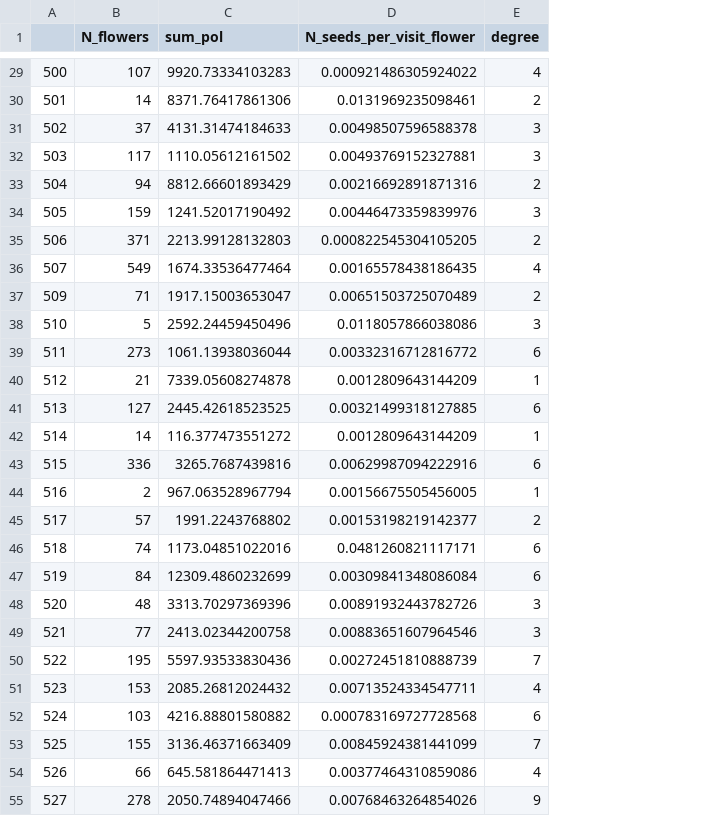
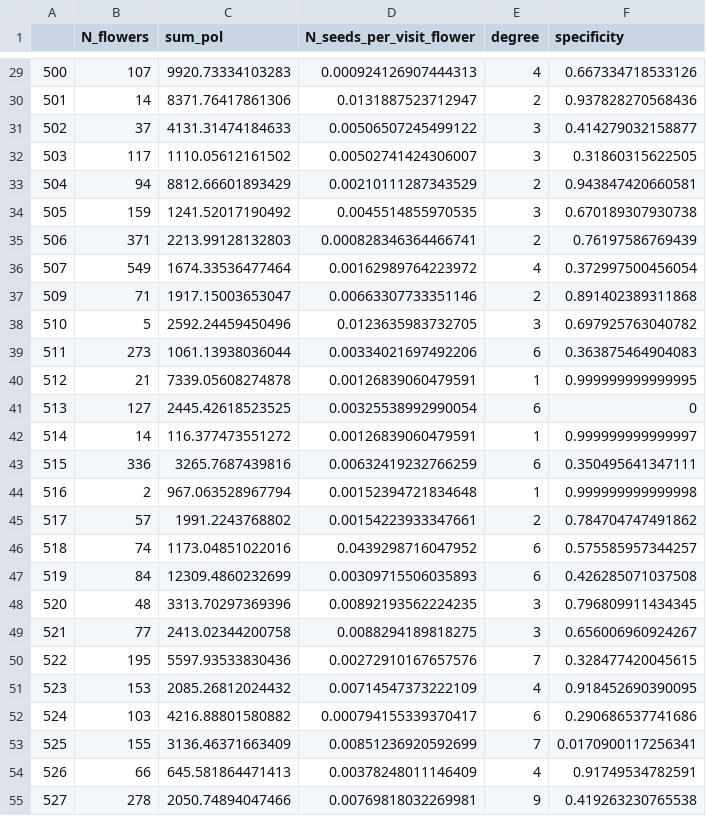
Before and after one commit to BlancaAC/intraspecific_variation_persistence, a CSV file: Output/fitness_components_HHAL.csv, drawn as a sheet; only a part is shown, gaps mark what is left out; the diff covers the shown part only; the diff names each change by its address in the sheet, - before the commit and + after, or states it on an @@ line.

```diff
--- a/Output/fitness_components_HHAL.csv
+++ b/Output/fitness_components_HHAL.csv
+column F (specificity), rows 29-55: 0.667334718533126 | 0.937828270568436 | 0.414279032158877 | 0.31860315622505 | 0.943847420660581 | 0.670189307930738 | 0.76197586769439 | 0.372997500456054 | 0.891402389311868 | 0.697925763040782 | 0.363875464904083 | 0.999999999999995 | 0 | 0.999999999999997 | 0.350495641347111 | 0.999999999999998 | 0.784704747491862 | 0.575585957344257 | 0.426285071037508 | 0.796809911434345 | 0.656006960924267 | 0.328477420045615 | 0.918452690390095 | 0.290686537741686 | 0.0170900117256341 | 0.91749534782591 | 0.419263230765538
-D29 (N_seeds_per_visit_flower): 0.000921486305924022
+D29 (N_seeds_per_visit_flower): 0.000924126907444313
-D30 (N_seeds_per_visit_flower): 0.0131969235098461
+D30 (N_seeds_per_visit_flower): 0.0131887523712947
-D31 (N_seeds_per_visit_flower): 0.00498507596588378
+D31 (N_seeds_per_visit_flower): 0.00506507245499122
-D32 (N_seeds_per_visit_flower): 0.00493769152327881
+D32 (N_seeds_per_visit_flower): 0.00502741424306007
-D33 (N_seeds_per_visit_flower): 0.00216692891871316
+D33 (N_seeds_per_visit_flower): 0.00210111287343529
-D34 (N_seeds_per_visit_flower): 0.00446473359839976
+D34 (N_seeds_per_visit_flower): 0.0045514855970535
-D35 (N_seeds_per_visit_flower): 0.000822545304105205
+D35 (N_seeds_per_visit_flower): 0.000828346364466741
-D36 (N_seeds_per_visit_flower): 0.00165578438186435
+D36 (N_seeds_per_visit_flower): 0.00162989764223972
-D37 (N_seeds_per_visit_flower): 0.00651503725070489
+D37 (N_seeds_per_visit_flower): 0.00663307733351146
-D38 (N_seeds_per_visit_flower): 0.0118057866038086
+D38 (N_seeds_per_visit_flower): 0.0123635983732705
-D39 (N_seeds_per_visit_flower): 0.00332316712816772
+D39 (N_seeds_per_visit_flower): 0.00334021697492206
-D40 (N_seeds_per_visit_flower): 0.0012809643144209
+D40 (N_seeds_per_visit_flower): 0.00126839060479591
-D41 (N_seeds_per_visit_flower): 0.00321499318127885
+D41 (N_seeds_per_visit_flower): 0.00325538992990054
-D42 (N_seeds_per_visit_flower): 0.0012809643144209
+D42 (N_seeds_per_visit_flower): 0.00126839060479591
-D43 (N_seeds_per_visit_flower): 0.00629987094222916
+D43 (N_seeds_per_visit_flower): 0.00632419232766259
-D44 (N_seeds_per_visit_flower): 0.00156675505456005
+D44 (N_seeds_per_visit_flower): 0.00152394721834648
-D45 (N_seeds_per_visit_flower): 0.00153198219142377
+D45 (N_seeds_per_visit_flower): 0.00154223933347661
-D46 (N_seeds_per_visit_flower): 0.0481260821117171
+D46 (N_seeds_per_visit_flower): 0.0439298716047952
-D47 (N_seeds_per_visit_flower): 0.00309841348086084
+D47 (N_seeds_per_visit_flower): 0.00309715506035893
-D48 (N_seeds_per_visit_flower): 0.00891932443782726
+D48 (N_seeds_per_visit_flower): 0.00892193562224235
-D49 (N_seeds_per_visit_flower): 0.00883651607964546
+D49 (N_seeds_per_visit_flower): 0.0088294189818275
-D50 (N_seeds_per_visit_flower): 0.00272451810888739
+D50 (N_seeds_per_visit_flower): 0.00272910167657576
-D51 (N_seeds_per_visit_flower): 0.00713524334547711
+D51 (N_seeds_per_visit_flower): 0.00714547373222109
-D52 (N_seeds_per_visit_flower): 0.000783169727728568
+D52 (N_seeds_per_visit_flower): 0.000794155339370417
-D53 (N_seeds_per_visit_flower): 0.00845924381441099
+D53 (N_seeds_per_visit_flower): 0.00851236920592699
-D54 (N_seeds_per_visit_flower): 0.00377464310859086
+D54 (N_seeds_per_visit_flower): 0.00378248011146409
-D55 (N_seeds_per_visit_flower): 0.00768463264854026
+D55 (N_seeds_per_visit_flower): 0.00769818032269981
```
Also changed, not shown: 57 edited cells elsewhere in this file, Output/fitness_components_CLIB.csv, Output/fitness_components_HCOM.csv, 17 other files.
